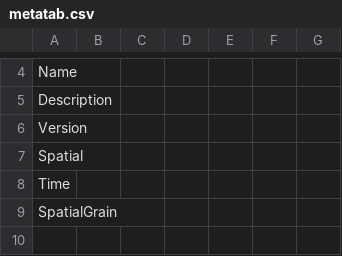
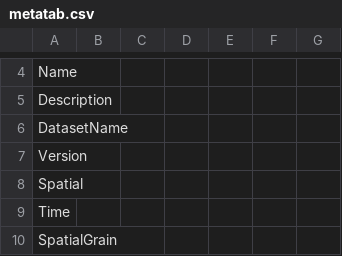
Before and after one commit to Metatab/metatab, a CSV file: metatab/templates/metatab.csv, drawn as a sheet; only a part is shown, gaps mark what is left out; the shorter side is filled out with more unchanged rows; the diff names each change by its address in the sheet, - before the commit and + after, or states it on an @@ line.

```diff
--- a/metatab/templates/metatab.csv
+++ b/metatab/templates/metatab.csv
+row 6: DatasetName
```
Also changed, not shown: 8 other files.
